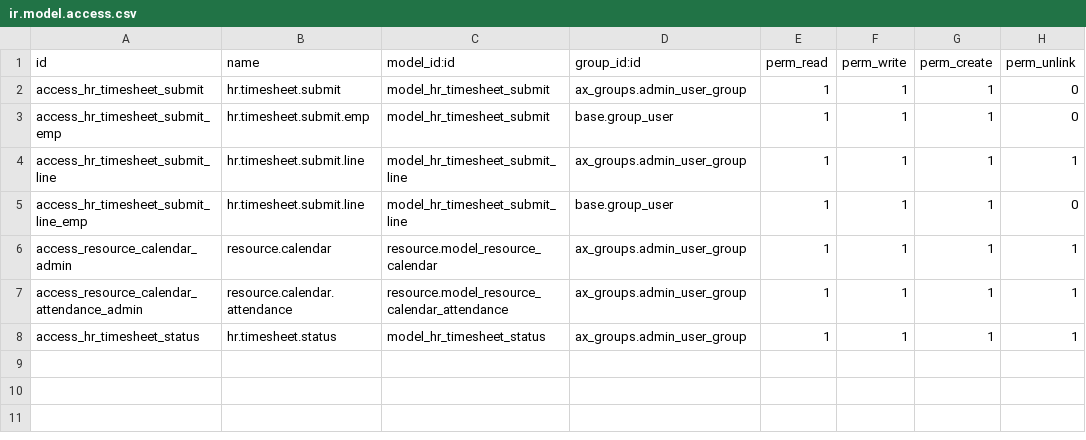
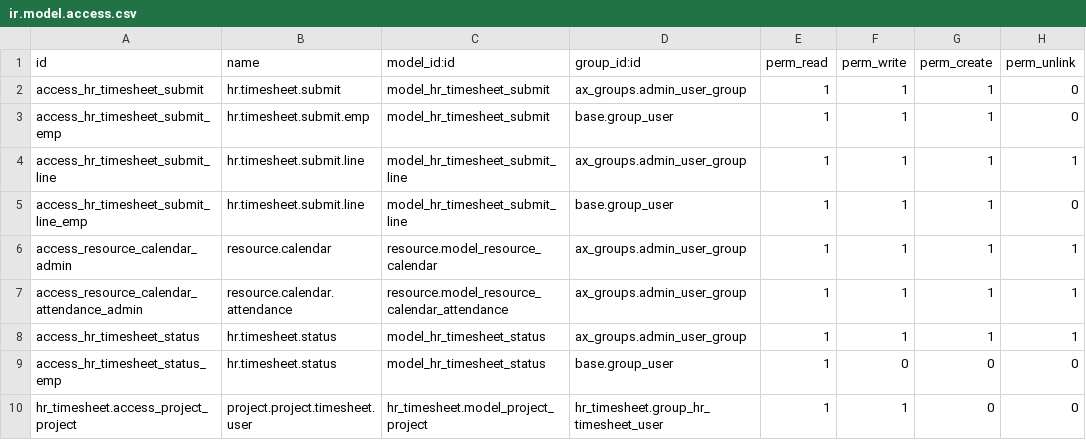
Before and after one commit to Axsgo/Tangent, a CSV file: custom_addons/sttl_timesheet_calendar/security/ir.model.access.csv, drawn as a sheet; the diff names each change by its address in the sheet, - before the commit and + after, or states it on an @@ line.

```diff
--- a/custom_addons/sttl_timesheet_calendar/security/ir.model.access.csv
+++ b/custom_addons/sttl_timesheet_calendar/security/ir.model.access.csv
+row 9: access_hr_timesheet_status_emp | hr.timesheet.status | model_hr_timesheet_status | base.group_user | 1 | 0 | 0 | 0
+row 10: hr_timesheet.access_project_project | project.project.timesheet.user | hr_timesheet.model_project_project | hr_timesheet.group_hr_timesheet_user | 1 | 1 | 0 | 0
```
Also changed, not shown: 5 other files.
